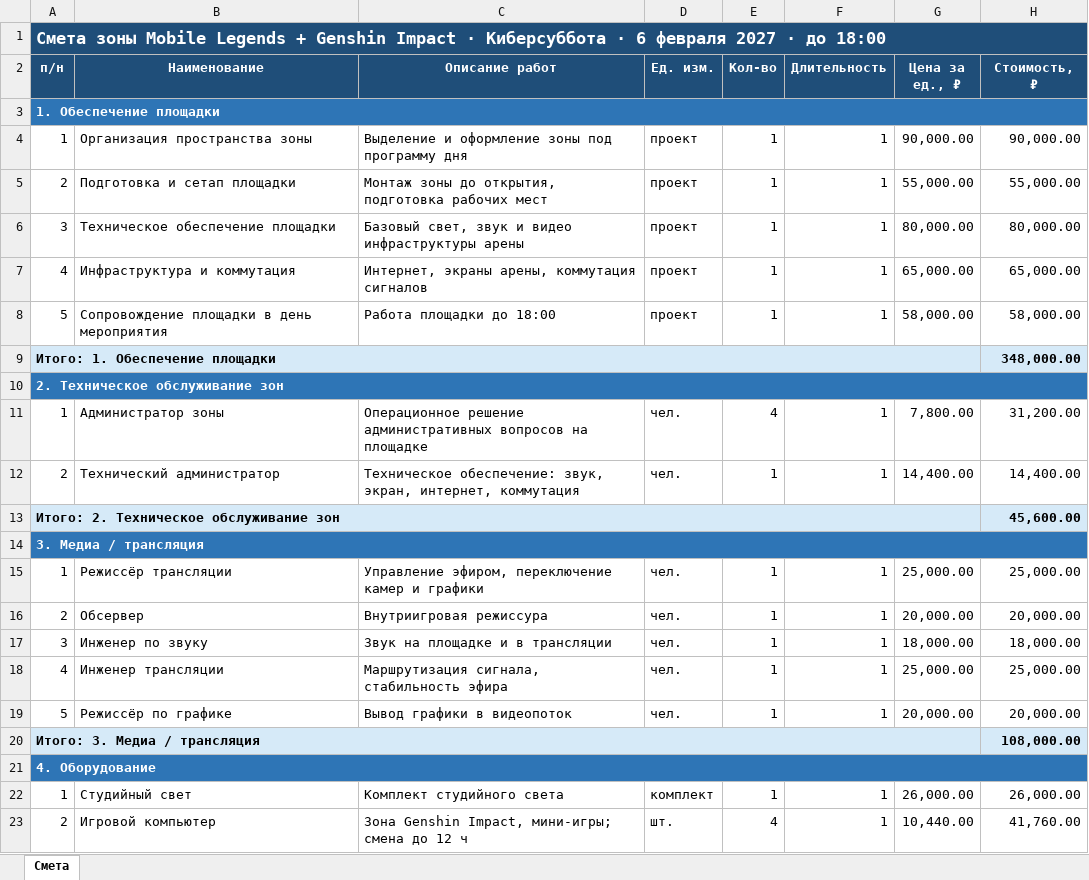
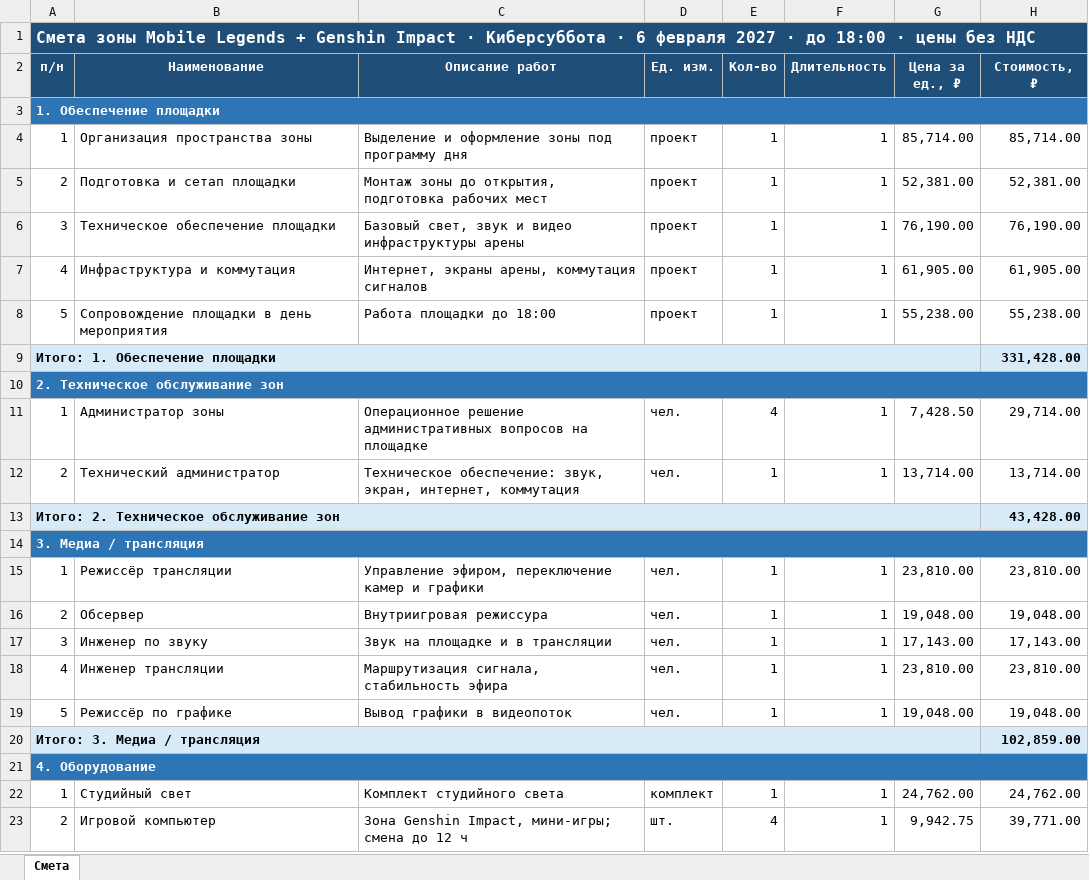
Before and after one commit to DRGNadmin/CyberSybbota, an Excel workbook: MLBB_CyberSaturday_CNY_Smeta.xlsx, sheet Смета, drawn as a sheet; only a part is shown; values as stored, in another font and other column widths than the file's, no borders; the diff covers the shown part only; the diff names each change by its address in the sheet, - before the commit and + after, or states it on an @@ line.

```diff
--- a/MLBB_CyberSaturday_CNY_Smeta.xlsx (sheet Смета)
+++ b/MLBB_CyberSaturday_CNY_Smeta.xlsx (sheet Смета)
-A1 (п/н): …до 18:00
+A1 (п/н): …до 18:00 · цены без НДС
@@ A1 text size: smaller @@
-G4 (Цена за ед., ₽): 90,000.00
+G4 (Цена за ед., ₽): 85,714.00
-H4 (Стоимость, ₽): 90,000.00
+H4 (Стоимость, ₽): 85,714.00
-G5 (Цена за ед., ₽): 55,000.00
+G5 (Цена за ед., ₽): 52,381.00
-H5 (Стоимость, ₽): 55,000.00
+H5 (Стоимость, ₽): 52,381.00
-G6 (Цена за ед., ₽): 80,000.00
+G6 (Цена за ед., ₽): 76,190.00
-H6 (Стоимость, ₽): 80,000.00
+H6 (Стоимость, ₽): 76,190.00
-G7 (Цена за ед., ₽): 65,000.00
+G7 (Цена за ед., ₽): 61,905.00
-H7 (Стоимость, ₽): 65,000.00
+H7 (Стоимость, ₽): 61,905.00
-G8 (Цена за ед., ₽): 58,000.00
+G8 (Цена за ед., ₽): 55,238.00
-H8 (Стоимость, ₽): 58,000.00
+H8 (Стоимость, ₽): 55,238.00
-H9 (Стоимость, ₽): 348,000.00
+H9 (Стоимость, ₽): 331,428.00
-G11 (Цена за ед., ₽): 7,800.00
+G11 (Цена за ед., ₽): 7,428.50
-H11 (Стоимость, ₽): 31,200.00
+H11 (Стоимость, ₽): 29,714.00
-G12 (Цена за ед., ₽): 14,400.00
+G12 (Цена за ед., ₽): 13,714.00
-H12 (Стоимость, ₽): 14,400.00
+H12 (Стоимость, ₽): 13,714.00
-H13 (Стоимость, ₽): 45,600.00
+H13 (Стоимость, ₽): 43,428.00
-G15 (Цена за ед., ₽): 25,000.00
+G15 (Цена за ед., ₽): 23,810.00
-H15 (Стоимость, ₽): 25,000.00
+H15 (Стоимость, ₽): 23,810.00
-G16 (Цена за ед., ₽): 20,000.00
+G16 (Цена за ед., ₽): 19,048.00
-H16 (Стоимость, ₽): 20,000.00
+H16 (Стоимость, ₽): 19,048.00
-G17 (Цена за ед., ₽): 18,000.00
+G17 (Цена за ед., ₽): 17,143.00
-H17 (Стоимость, ₽): 18,000.00
+H17 (Стоимость, ₽): 17,143.00
-G18 (Цена за ед., ₽): 25,000.00
+G18 (Цена за ед., ₽): 23,810.00
-H18 (Стоимость, ₽): 25,000.00
+H18 (Стоимость, ₽): 23,810.00
-G19 (Цена за ед., ₽): 20,000.00
+G19 (Цена за ед., ₽): 19,048.00
-H19 (Стоимость, ₽): 20,000.00
+H19 (Стоимость, ₽): 19,048.00
-H20 (Стоимость, ₽): 108,000.00
+H20 (Стоимость, ₽): 102,859.00
-G22 (Цена за ед., ₽): 26,000.00
+G22 (Цена за ед., ₽): 24,762.00
-H22 (Стоимость, ₽): 26,000.00
+H22 (Стоимость, ₽): 24,762.00
-G23 (Цена за ед., ₽): 10,440.00
+G23 (Цена за ед., ₽): 9,942.75
-H23 (Стоимость, ₽): 41,760.00
+H23 (Стоимость, ₽): 39,771.00
```
Also changed, not shown: 2 added rows and 32 edited cells elsewhere in this sheet, 2 other files.
